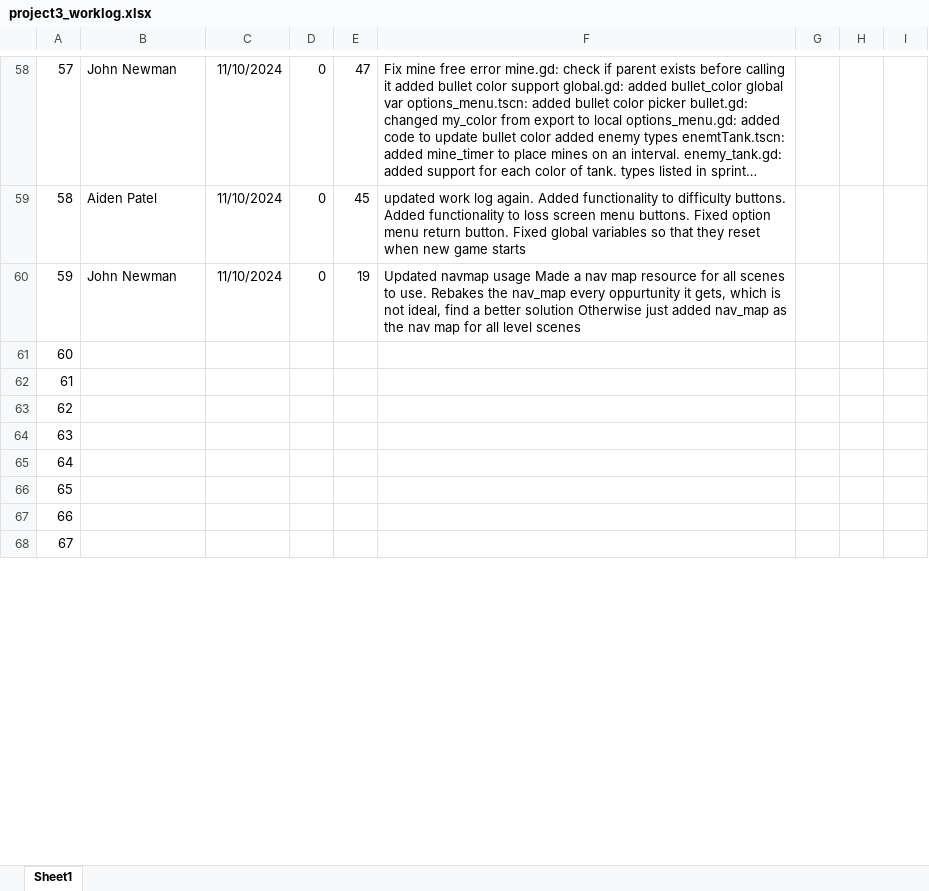
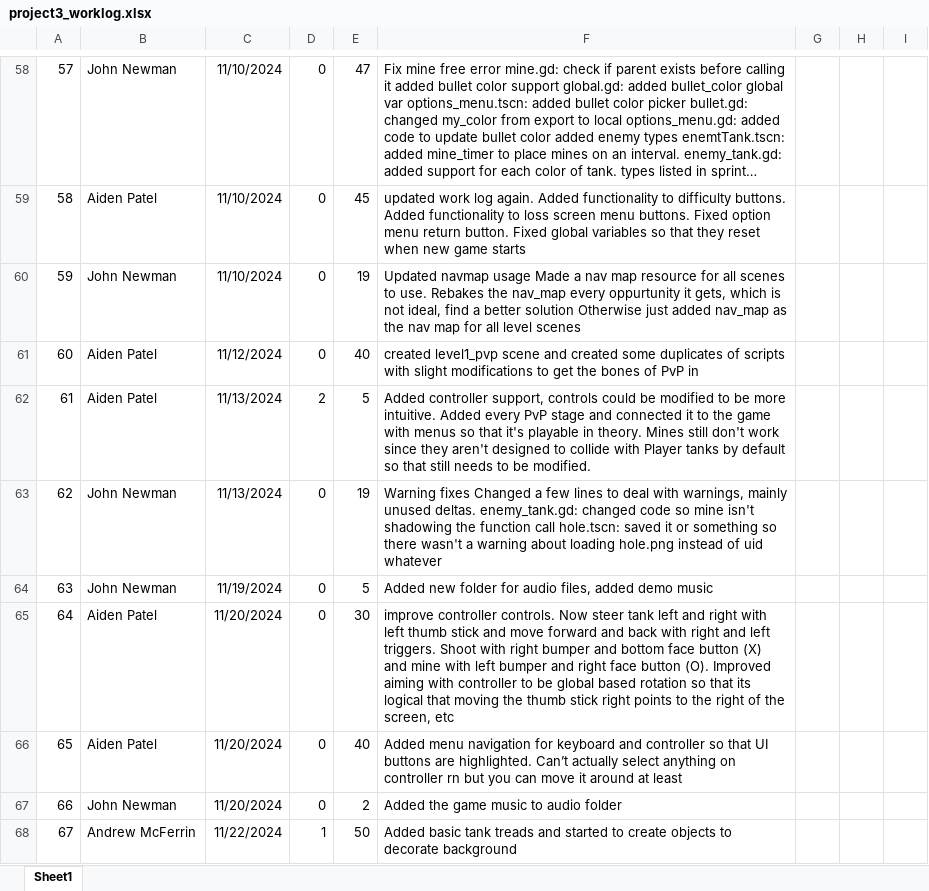
Before and after one commit to LandonPyko/EECS-581-Project-3-Final-Sprint, an Excel workbook: documentation/project3_worklog.xlsx, sheet Sheet1, drawn as a sheet; only a part is shown, gaps mark what is left out; long unchanged cells end in …; values as stored, in another font and other column widths than the file's, no borders; charts and pictures not drawn; the diff covers the shown part only; the diff names each change by its address in the sheet, - before the commit and + after, or states it on an @@ line.

```diff
--- a/documentation/project3_worklog.xlsx (sheet Sheet1)
+++ b/documentation/project3_worklog.xlsx (sheet Sheet1)
-B61:B62: (empty)
+B61:B62: Aiden Patel
-C61: (empty)
+C61: 11/12/2024
-D61: (empty)
+D61: 0
-E61: (empty)
+E61: 40
-F61: (empty)
+F61: created level1_pvp scene and created some duplicates of scripts with slight modifications to get the bones of PvP in
-C62:C63: (empty)
+C62:C63: 11/13/2024
-D62: (empty)
+D62: 2
-E62: (empty)
+E62: 5
-F62: (empty)
+F62: Added controller support, controls could be modified to be more intuitive. Added every PvP stage and connected it to the game with menus so that it's playable in theory. Mines still don't work since they aren't designed to collide with Player tanks by default so that still needs to be modified.
-B63:B64: (empty)
+B63:B64: John Newman
-D63:D67: (empty)
+D63:D67: 0
-E63: (empty)
+E63: 19
-F63: (empty)
+F63: Warning fixes Changed a few lines to deal with warnings, mainly unused deltas. enemy_tank.gd: changed code so mine isn't shadowing the function call hole.tscn: saved it or something so there wasn't a warning about loading hole.png instead of uid whatever
-C64: (empty)
+C64: 11/19/2024
-E64: (empty)
+E64: 5
-F64: (empty)
+F64: Added new folder for audio files, added demo music
-B65:B66: (empty)
+B65:B66: Aiden Patel
-C65:C67: (empty)
+C65:C67: 11/20/2024
-E65: (empty)
+E65: 30
-F65: (empty)
+F65: improve controller controls. Now steer tank left and right with left thumb stick and move forward and back with right and left triggers. Shoot with right bumper and bottom face button (X) and mine with left bumper and right face button (O). Improved aiming with controller to be global based rotation so that its logical that moving the thumb stick right points to the right of the screen, etc
-E66: (empty)
+E66: 40
-F66: (empty)
+F66: Added menu navigation for keyboard and controller so that UI buttons are highlighted. Can’t actually select anything on controller rn but you can move it around at least
-B67: (empty)
+B67: John Newman
-E67: (empty)
+E67: 2
-F67: (empty)
+F67: Added the game music to audio folder
-B68: (empty)
+B68: Andrew McFerrin
-C68: (empty)
+C68: 11/22/2024
-D68: (empty)
+D68: 1
-E68: (empty)
+E68: 50
-F68: (empty)
+F68: Added basic tank treads and started to create objects to decorate background
```
Also changed, not shown: 85 edited cells elsewhere in this sheet, documentation/EECS 581 Project 3 Requirements.xlsx, 2 other files.
